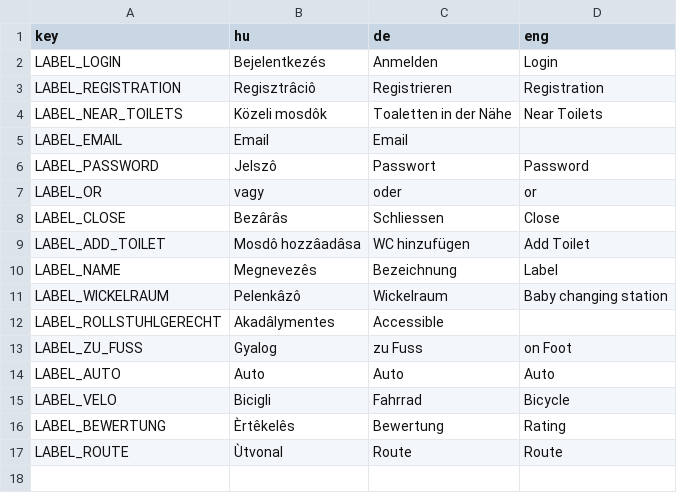
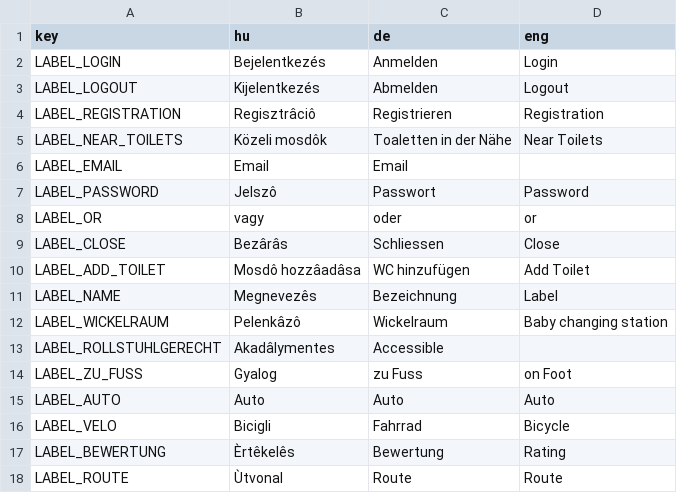
Before and after one commit to ReniIrinyi/TopToi, a CSV file: toi-client/public/translations.csv, drawn as a sheet.

```diff
--- a/toi-client/public/translations.csv
+++ b/toi-client/public/translations.csv
@@ -2,2 +2,3 @@ key;hu;de;eng
 LABEL_LOGIN;Bejelentkezés;Anmelden;Login
+LABEL_LOGOUT;Kijelentkezés;Abmelden;Logout
 LABEL_REGISTRATION;Regisztrâciô;Registrieren;Registration
```
Also changed, not shown: 4 other files.
